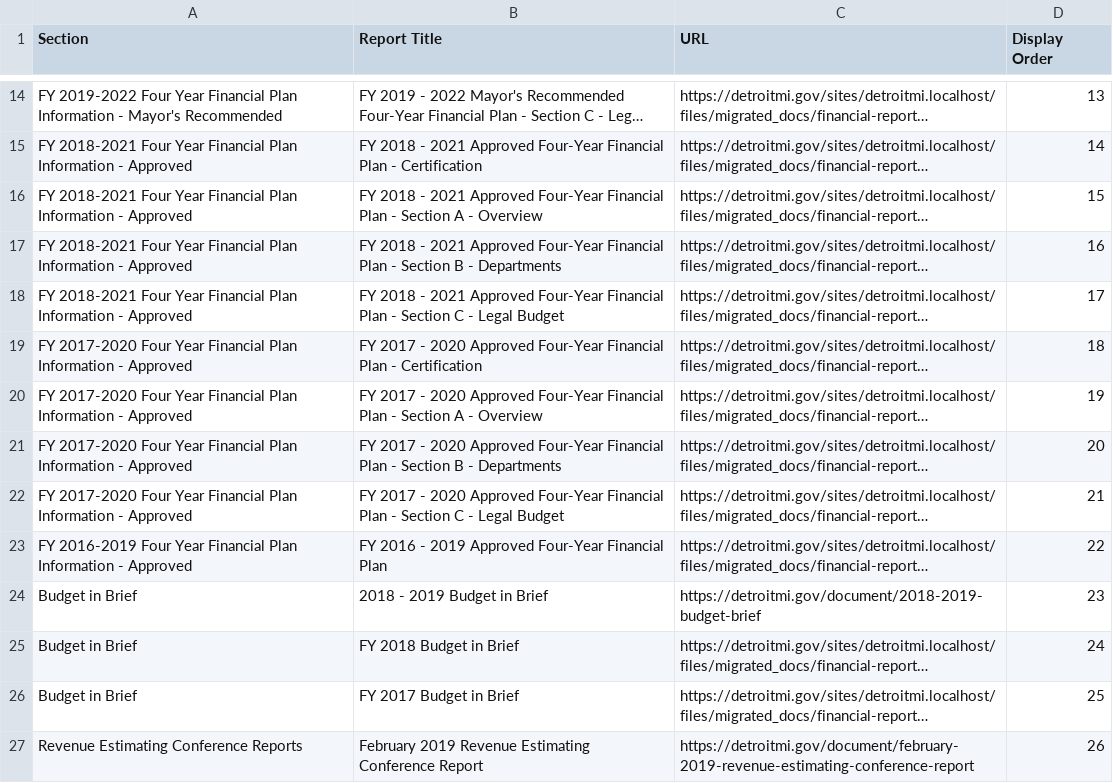
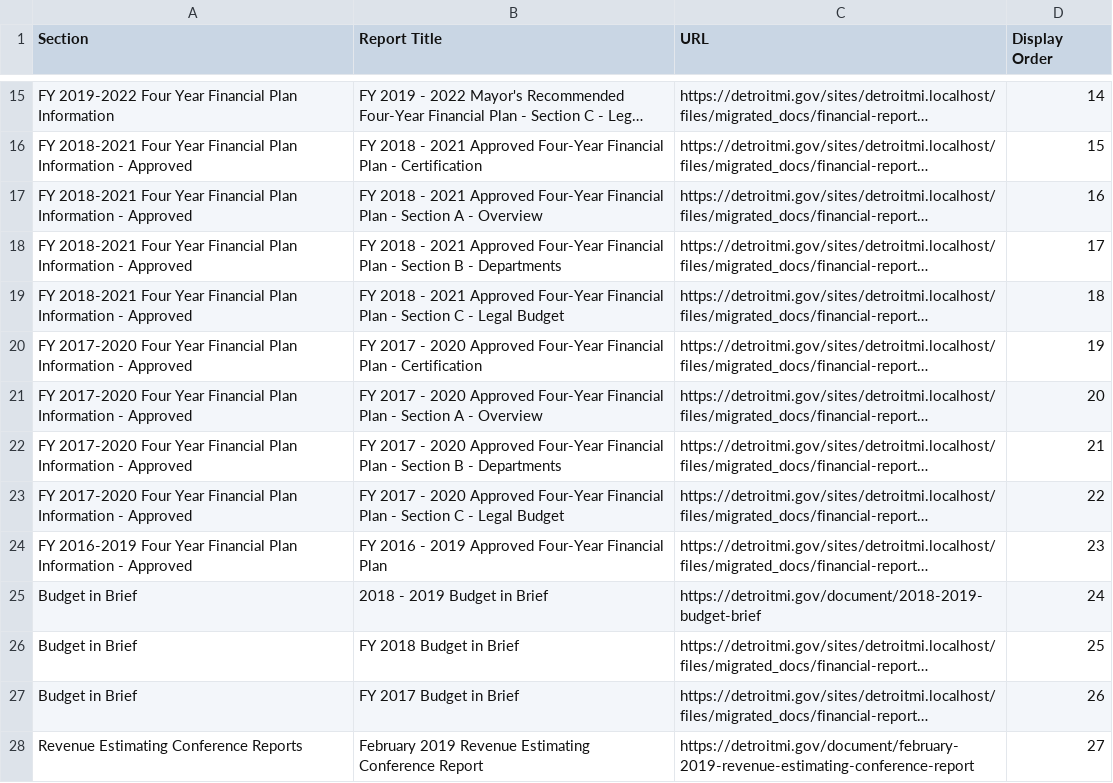
Before and after one commit to CityOfDetroit/website_scripts, a CSV file: automated_web_pages/ocfo_financial_reports.csv, drawn as a sheet; only a part is shown, gaps mark what is left out; long unchanged cells end in …; addresses are those after the commit; the diff covers the shown part only; the diff names each change by its address in the sheet, - before the commit and + after, or states it on an @@ line.

Commit message:
Add 2019-2020 fiscal year budget and rework sections

```diff
--- a/automated_web_pages/ocfo_financial_reports.csv
+++ b/automated_web_pages/ocfo_financial_reports.csv
-A15 (Section): …Plan Information - Mayor's Recommended
+A15 (Section): …Plan Information
-D15 (Display Order): 13
+D15 (Display Order): 14
-D16 (Display Order): 14
+D16 (Display Order): 15
-D17 (Display Order): 15
+D17 (Display Order): 16
-D18 (Display Order): 16
+D18 (Display Order): 17
-D19 (Display Order): 17
+D19 (Display Order): 18
-D20 (Display Order): 18
+D20 (Display Order): 19
-D21 (Display Order): 19
+D21 (Display Order): 20
-D22 (Display Order): 20
+D22 (Display Order): 21
-D23 (Display Order): 21
+D23 (Display Order): 22
-D24 (Display Order): 22
+D24 (Display Order): 23
-D25 (Display Order): 23
+D25 (Display Order): 24
-D26 (Display Order): 24
+D26 (Display Order): 25
-D27 (Display Order): 25
+D27 (Display Order): 26
-D28 (Display Order): 26
+D28 (Display Order): 27
```
Also changed, not shown: 1 added row and 110 edited cells elsewhere in this file.
